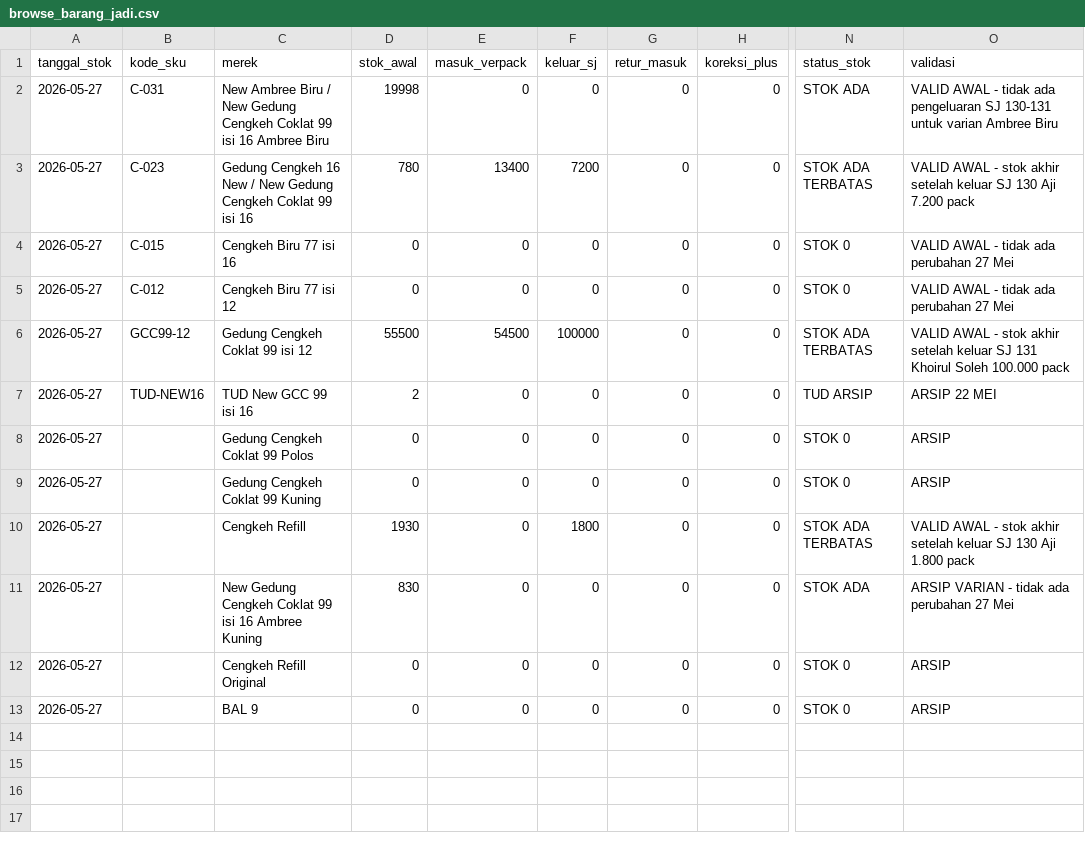
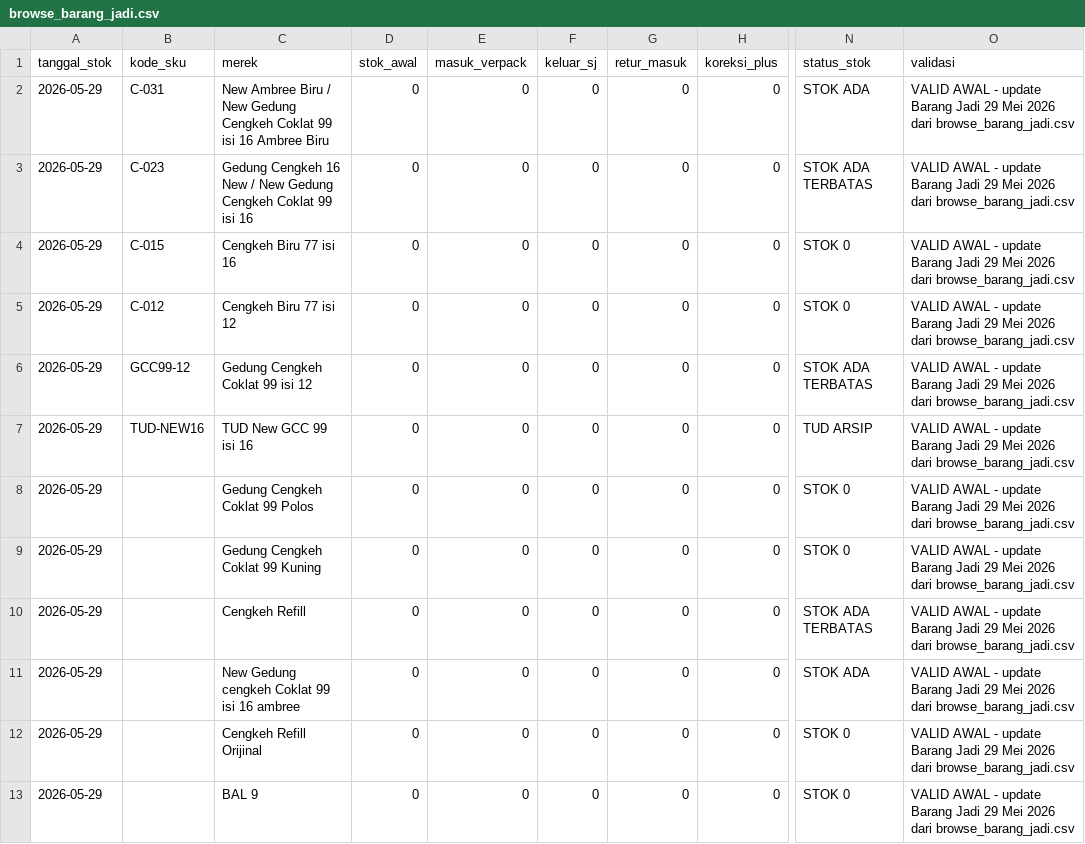
Before and after one commit to cengkehsigaret99-del/BAL-99-Work-Assistant-Cockpit, a CSV file: browse_barang_jadi.csv, drawn as a sheet; only a part is shown, gaps mark what is left out; the diff names each change by its address in the sheet, - before the commit and + after, or states it on an @@ line.

Commit message:
Update Barang Jadi stock data to 2026-05-29

```diff
--- a/browse_barang_jadi.csv
+++ b/browse_barang_jadi.csv
-A2:A13 (tanggal_stok): 2026-05-27
+A2:A13 (tanggal_stok): 2026-05-29
-D2 (stok_awal): 19998
+D2 (stok_awal): 0
-O2 (validasi): …AWAL - tidak ada pengeluaran SJ 130-131 untuk varian Ambree Biru
+O2 (validasi): …AWAL - update Barang Jadi 29 Mei 2026 dari browse_barang_jadi.csv
-D3 (stok_awal): 780
+D3 (stok_awal): 0
-E3 (masuk_verpack): 13400
+E3 (masuk_verpack): 0
-F3 (keluar_sj): 7200
+F3 (keluar_sj): 0
-O3 (validasi): …AWAL - stok akhir setelah keluar SJ 130 Aji 7.200 pack
+O3 (validasi): …AWAL - update Barang Jadi 29 Mei 2026 dari browse_barang_jadi.csv
-O4:O5 (validasi): …AWAL - tidak ada perubahan 27 Mei
+O4:O5 (validasi): …AWAL - update Barang Jadi 29 Mei 2026 dari browse_barang_jadi.csv
-D6 (stok_awal): 55500
+D6 (stok_awal): 0
-E6 (masuk_verpack): 54500
+E6 (masuk_verpack): 0
-F6 (keluar_sj): 100000
+F6 (keluar_sj): 0
-O6 (validasi): …AWAL - stok akhir setelah keluar SJ 131 Khoirul Soleh 100.000 pack
+O6 (validasi): …AWAL - update Barang Jadi 29 Mei 2026 dari browse_barang_jadi.csv
-D7 (stok_awal): 2
+D7 (stok_awal): 0
-O7 (validasi): ARSIP 22 MEI
+O7 (validasi): VALID AWAL - update Barang Jadi 29 Mei 2026 dari browse_barang_jadi.csv
-O8:O9 (validasi): ARSIP
+O8:O9 (validasi): VALID AWAL - update Barang Jadi 29 Mei 2026 dari browse_barang_jadi.csv
-D10 (stok_awal): 1930
+D10 (stok_awal): 0
-F10 (keluar_sj): 1800
+F10 (keluar_sj): 0
-O10 (validasi): …AWAL - stok akhir setelah keluar SJ 130 Aji 1.800 pack
+O10 (validasi): …AWAL - update Barang Jadi 29 Mei 2026 dari browse_barang_jadi.csv
-C11 (merek): New Gedung Cengkeh Coklat 99 isi 16 Ambree Kuning
+C11 (merek): New Gedung cengkeh Coklat 99 isi 16 ambree
-D11 (stok_awal): 830
+D11 (stok_awal): 0
-O11 (validasi): ARSIP VARIAN - tidak ada perubahan 27 Mei
+O11 (validasi): VALID AWAL - update Barang Jadi 29 Mei 2026 dari browse_barang_jadi.csv
-C12 (merek): Cengkeh Refill Original
+C12 (merek): Cengkeh Refill Orijinal
-O12:O13 (validasi): ARSIP
+O12:O13 (validasi): VALID AWAL - update Barang Jadi 29 Mei 2026 dari browse_barang_jadi.csv
```
